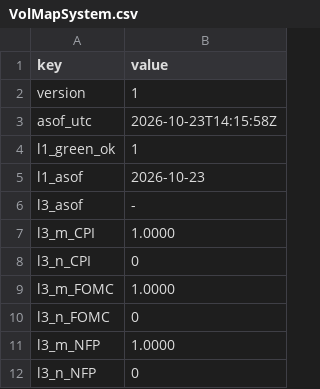
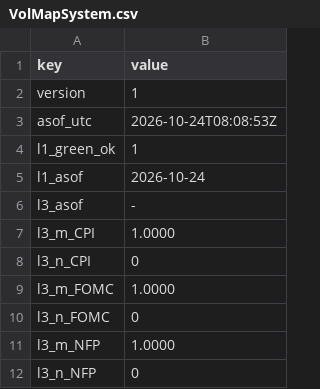
Before and after one commit to Mohamedalhaaj/gold-forward-watch, a CSV file: reports/forward_site/system/VolMapSystem.csv, drawn as a sheet; only a part is shown.

```diff
--- a/reports/forward_site/system/VolMapSystem.csv
+++ b/reports/forward_site/system/VolMapSystem.csv
@@ -2,5 +2,5 @@ key,value
 version,1
-asof_utc,2026-10-23T14:15:58Z
+asof_utc,2026-10-24T08:08:53Z
 l1_green_ok,1
-l1_asof,2026-10-23
+l1_asof,2026-10-24
 l3_asof,-
```
Also changed, not shown: data/system/days.csv, data/system/forecasts.csv, 7 other files.
